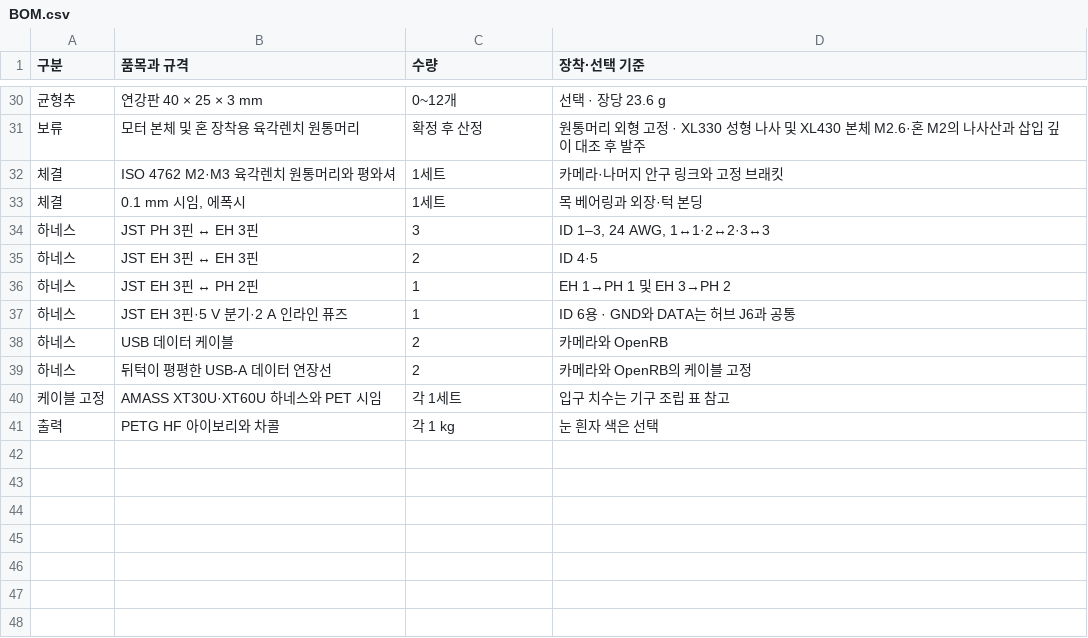
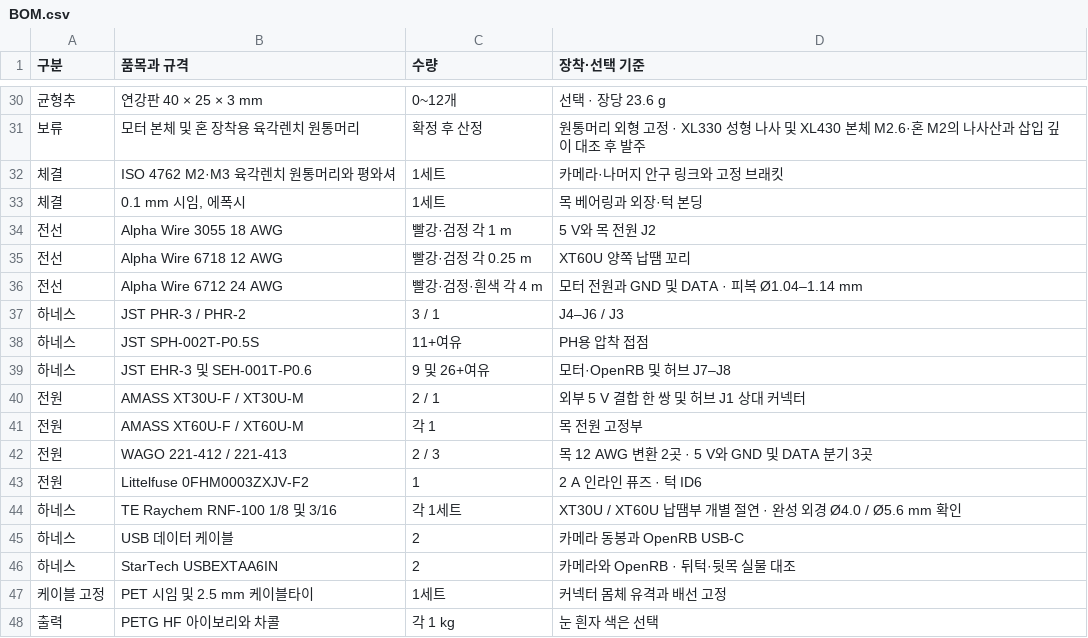
Before and after one commit to ckh7488/head, a CSV file: mechanical/BOM.csv, drawn as a sheet; only a part is shown, gaps mark what is left out.

```diff
--- a/mechanical/BOM.csv
+++ b/mechanical/BOM.csv
@@ -33,9 +33,16 @@
 체결,"0.1 mm 시임, 에폭시",1세트,목 베어링과 외장·턱 본딩
-하네스,JST PH 3핀 ↔ EH 3핀,3,"ID 1–3, 24 AWG, 1↔1·2↔2·3↔3"
-하네스,JST EH 3핀 ↔ EH 3핀,2,ID 4·5
-하네스,JST EH 3핀 ↔ PH 2핀,1,EH 1→PH 1 및 EH 3→PH 2
-하네스,JST EH 3핀·5 V 분기·2 A 인라인 퓨즈,1,ID 6용 · GND와 DATA는 허브 J6과 공통
-하네스,USB 데이터 케이블,2,카메라와 OpenRB
-하네스,뒤턱이 평평한 USB-A 데이터 연장선,2,카메라와 OpenRB의 케이블 고정
-케이블 고정,AMASS XT30U·XT60U 하네스와 PET 시임,각 1세트,입구 치수는 기구 조립 표 참고
+전선,Alpha Wire 3055 18 AWG,빨강·검정 각 1 m,5 V와 목 전원 J2
+전선,Alpha Wire 6718 12 AWG,빨강·검정 각 0.25 m,XT60U 양쪽 납땜 꼬리
+전선,Alpha Wire 6712 24 AWG,빨강·검정·흰색 각 4 m,모터 전원과 GND 및 DATA · 피복 Ø1.04–1.14 mm
+하네스,JST PHR-3 / PHR-2,3 / 1,J4–J6 / J3
+하네스,JST SPH-002T-P0.5S,11+여유,PH용 압착 접점
+하네스,JST EHR-3 및 SEH-001T-P0.6,9 및 26+여유,모터·OpenRB 및 허브 J7–J8
+전원,AMASS XT30U-F / XT30U-M,2 / 1,외부 5 V 결합 한 쌍 및 허브 J1 상대 커넥터
+전원,AMASS XT60U-F / XT60U-M,각 1,목 전원 고정부
+전원,WAGO 221-412 / 221-413,2 / 3,목 12 AWG 변환 2곳 · 5 V와 GND 및 DATA 분기 3곳
+전원,Littelfuse 0FHM0003ZXJV-F2,1,2 A 인라인 퓨즈 · 턱 ID6
+하네스,TE Raychem RNF-100 1/8 및 3/16,각 1세트,XT30U / XT60U 납땜부 개별 절연 · 완성 외경 Ø4.0 / Ø5.6 mm 확인
+하네스,USB 데이터 케이블,2,카메라 동봉과 OpenRB USB-C
+하네스,StarTech USBEXTAA6IN,2,카메라와 OpenRB · 뒤턱·뒷목 실물 대조
+케이블 고정,PET 시임 및 2.5 mm 케이블타이,1세트,커넥터 몸체 유격과 배선 고정
 출력,PETG HF 아이보리와 차콜,각 1 kg,눈 흰자 색은 선택
```
Also changed, not shown: 27 other files.
